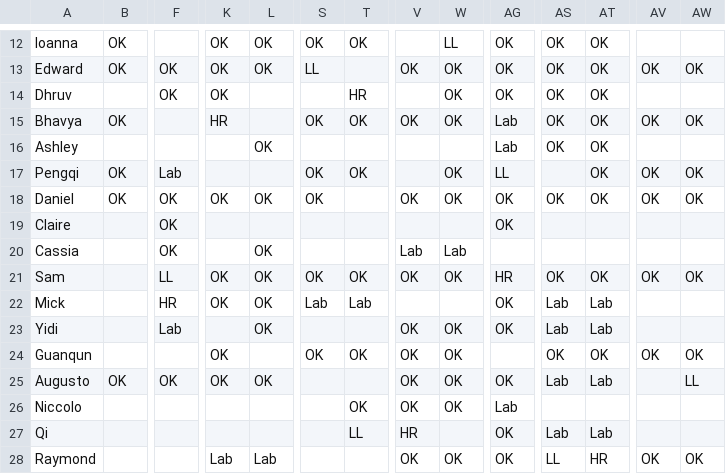
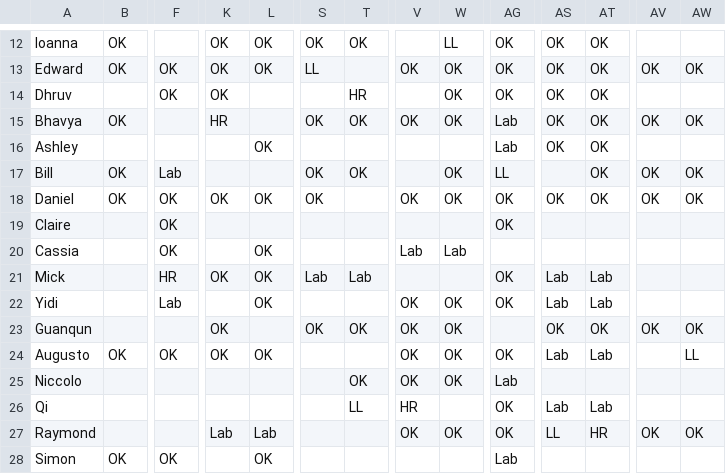
Before and after one commit to meberko/ScheduleBot, a CSV file: Data/master_schedule_sp19.csv, drawn as a sheet; only a part is shown, gaps mark what is left out; the shorter side is filled out with more unchanged rows; rows hold the shown columns only; the diff names each change by its address in the sheet, - before the commit and + after, or states it on an @@ line.

```diff
--- a/Data/master_schedule_sp19.csv
+++ b/Data/master_schedule_sp19.csv
-A17: Pengqi
+A17: Bill
-row 21: Sam |  | LL | OK | OK | OK | OK | OK | OK | HR | OK | OK | OK | OK
```
Also changed, not shown: Data/proctor_grading_list_sp19.csv, Data/proctor_grading_schedule_sp19.csv, 1 other file.
